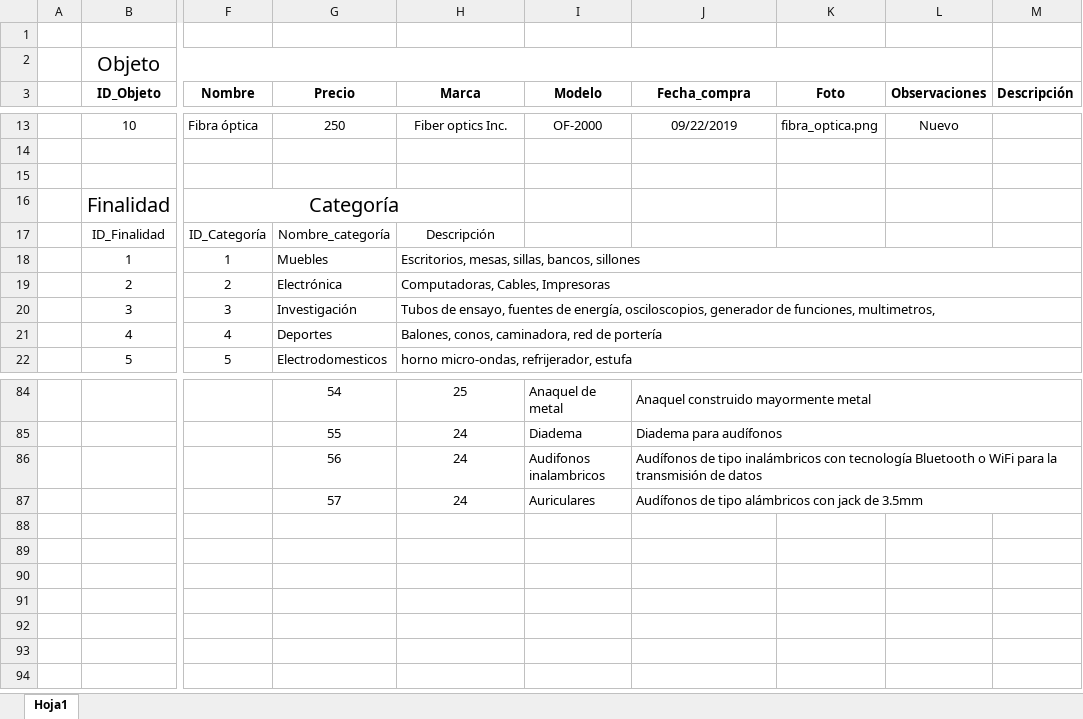
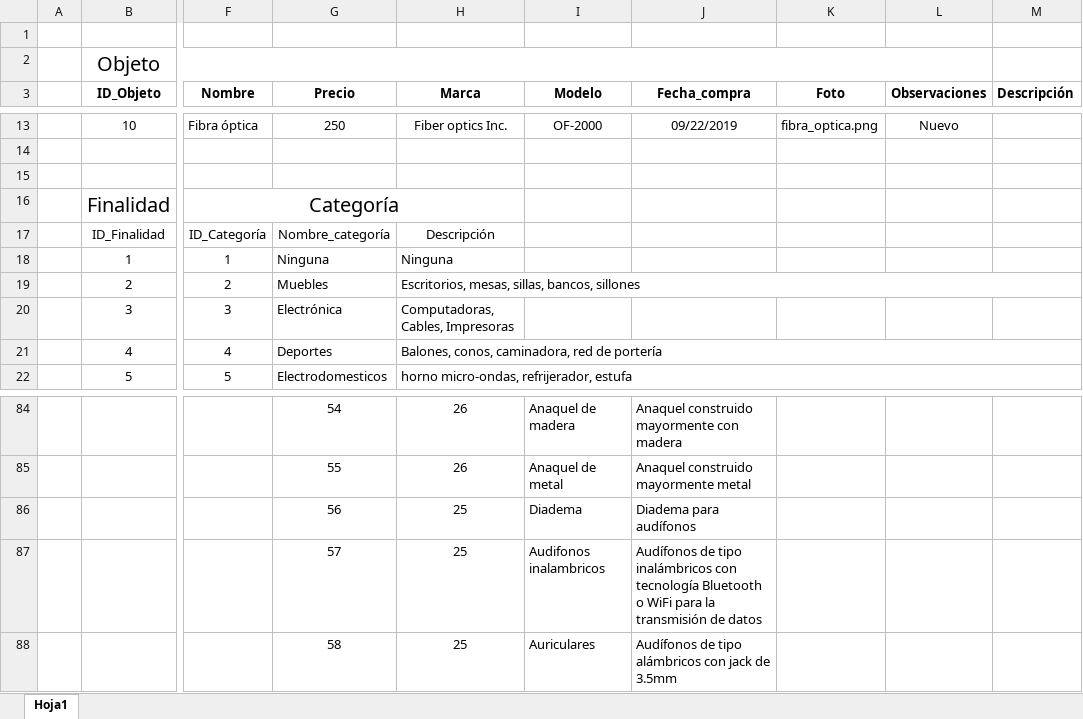
Before and after one commit to wamor17/Inventario_UG, an Excel workbook: Base de datos/Data in Excel/BD_Inventario_UG.xlsx, sheet Hoja1, drawn as a sheet; only a part is shown, gaps mark what is left out; values as stored, in another font and other column widths than the file's, no borders; removed rows and columns are numbered as before the commit, all else as after; rows hold the shown columns only; the diff covers the shown part only; the diff names each change by its address in the sheet, - before the commit and + after, or states it on an @@ line.

Commit message:
Generación de scripts
Generación de scripts para insertar los datos de acuerdo al cambio en la estructura de la BD, se modificaron el archivo create_querys.m que genera dichos scripts y se modificó la interfaz para adaptarse a dichos cambios.

```diff
--- a/Base de datos/Data in Excel/BD_Inventario_UG.xlsx (sheet Hoja1)
+++ b/Base de datos/Data in Excel/BD_Inventario_UG.xlsx (sheet Hoja1)
-G18 (Precio): Muebles
+G18 (Precio): Ninguna
-H18 (Marca): Escritorios, mesas, sillas, bancos, sillones
+H18 (Marca): Ninguna
-H18:M18 merged
-G19 (Precio): Electrónica
+G19 (Precio): Muebles
-H19 (Marca): Computadoras, Cables, Impresoras
+H19 (Marca): Escritorios, mesas, sillas, bancos, sillones
-G20 (Precio): Investigación
+G20 (Precio): Electrónica
-H20 (Marca): Tubos de ensayo, fuentes de energía, osciloscopios, generador de funciones, multimetros,
+H20 (Marca): Computadoras, Cables, Impresoras
-H20:M20 merged
-H84 (Marca): 25
+H84 (Marca): 26
-I84 (Modelo): Anaquel de metal
+I84 (Modelo): Anaquel de madera
-J84 (Fecha_compra): Anaquel construido mayormente metal
+J84 (Fecha_compra): Anaquel construido mayormente con madera
-J84:M84 merged
-row 85:  |  |  | 55 | 24 | Diadema | Diadema para audífonos
-row 86:  |  |  | 56 | 24 | Audifonos inalambricos | Audífonos de tipo inalámbricos con tecnología Bluetooth o WiFi para la transmisión de datos
-row 87:  |  |  | 57 | 24 | Auriculares | Audífonos de tipo alámbricos con jack de 3.5mm
+row 85:  |  |  | 55 | 26 | Anaquel de metal | Anaquel construido mayormente metal
+row 86:  |  |  | 56 | 25 | Diadema | Diadema para audífonos
+row 87:  |  |  | 57 | 25 | Audifonos inalambricos | Audífonos de tipo inalámbricos con tecnología Bluetooth o WiFi para la transmisión de datos
+row 88:  |  |  | 58 | 25 | Auriculares | Audífonos de tipo alámbricos con jack de 3.5mm
```
Also changed, not shown: 37 added rows, 37 removed rows, 50 edited cells and merged cells elsewhere in this sheet, 12 other files.
